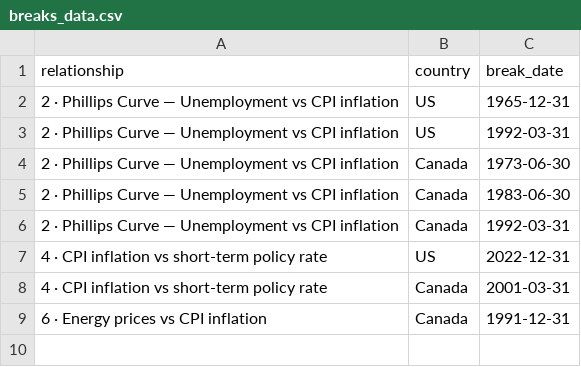
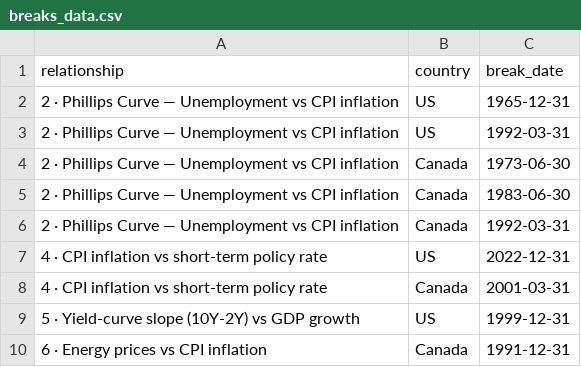
Before and after one commit to will-smith12/macro-relationships-dashboard, a CSV file: breaks_data.csv, drawn as a sheet; the diff names each change by its address in the sheet, - before the commit and + after, or states it on an @@ line.

```diff
--- a/breaks_data.csv
+++ b/breaks_data.csv
+row 9: 5 · Yield-curve slope (10Y-2Y) vs GDP growth | US | 1999-12-31
```
Also changed, not shown: ccf_data.csv, dashboard_data.csv, 8 other files.
